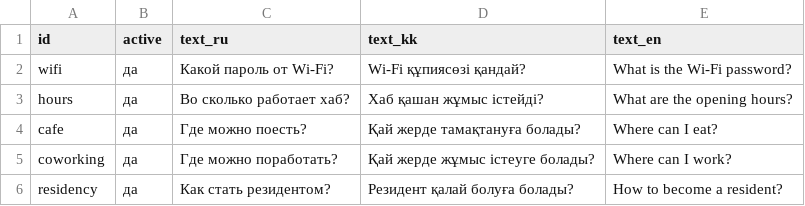
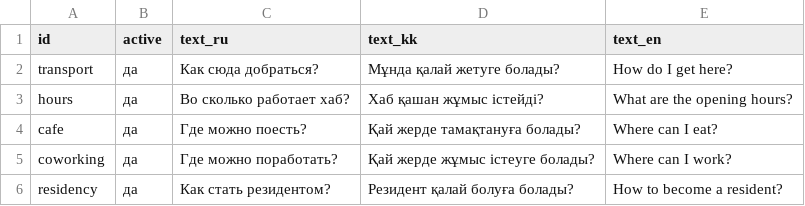
Before and after one commit to zh-bolat/astana-hub-robot, a CSV file: backend/knowledge/sheet_template/buttons.csv, drawn as a sheet; removed rows and columns are numbered as before the commit, all else as after; the diff names each change by its address in the sheet, - before the commit and + after, or states it on an @@ line.

Commit message:
backend: 'How do I get here?' button instead of Wi-Fi password, buttons are no longer placeholders

```diff
--- a/backend/knowledge/sheet_template/buttons.csv
+++ b/backend/knowledge/sheet_template/buttons.csv
-row 2: wifi | да | Какой пароль от Wi-Fi? | Wi-Fi құпиясөзі қандай? | What is the Wi-Fi password?
+row 2: transport | да | Как сюда добраться? | Мұнда қалай жетуге болады? | How do I get here?
```
Also changed, not shown: 2 other files.
